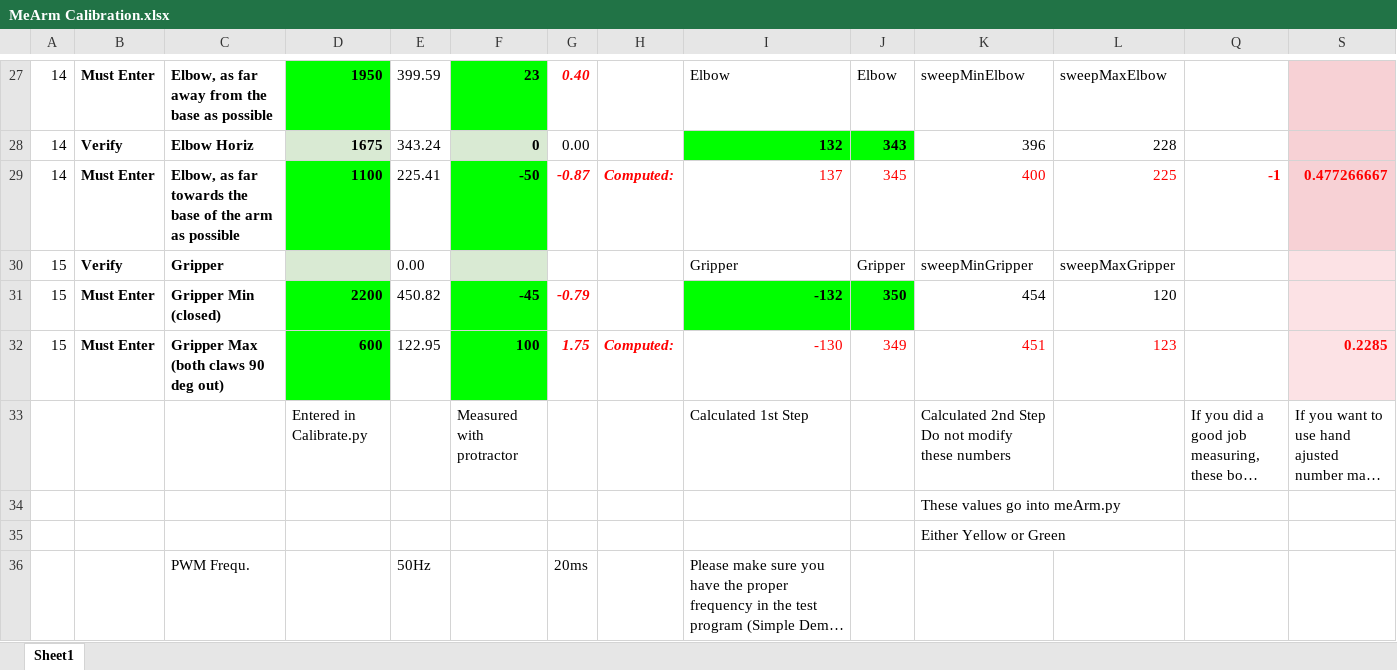
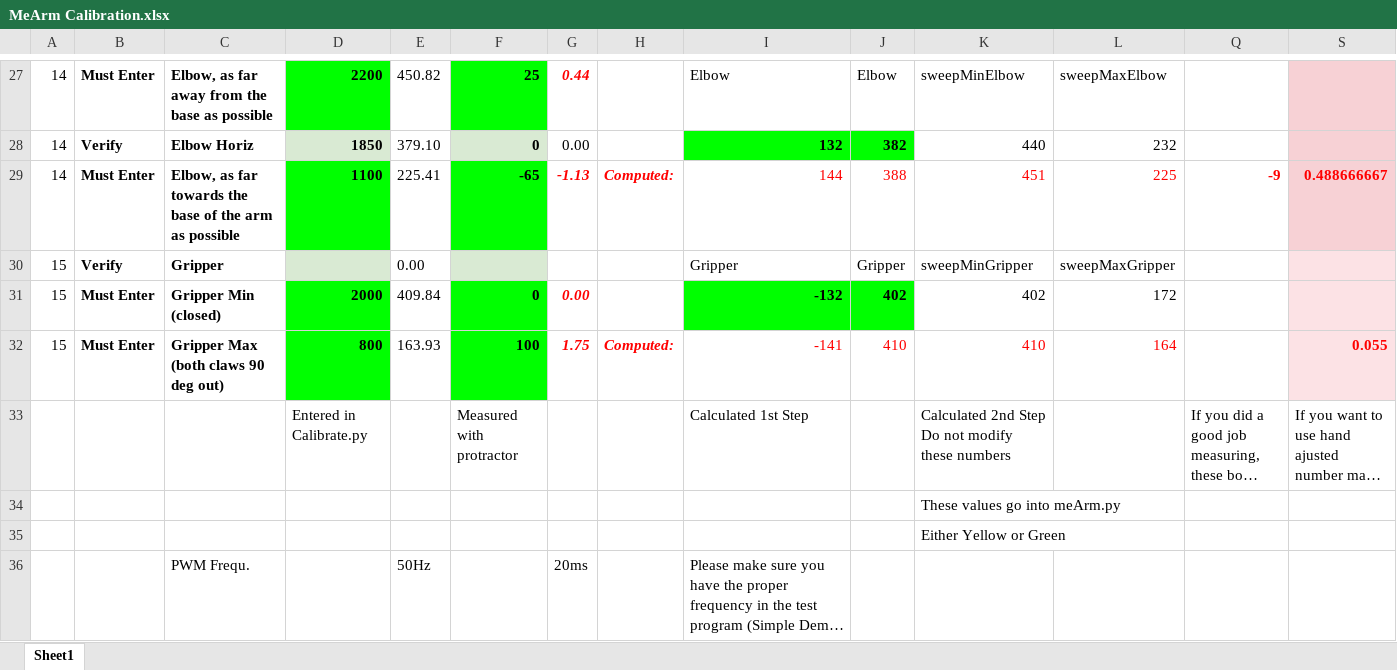
Before and after one commit to uutzinger/meArmPi, an Excel workbook: MeArm Calibration.xlsx, sheet Sheet1, drawn as a sheet; only a part is shown, gaps mark what is left out; long unchanged cells end in …; values as stored, in another font and other column widths than the file's, no borders; the diff covers the shown part only; the diff names each change by its address in the sheet, - before the commit and + after, or states it on an @@ line.

```diff
--- a/MeArm Calibration.xlsx (sheet Sheet1)
+++ b/MeArm Calibration.xlsx (sheet Sheet1)
-D27: 1950
+D27: 2200
-E27: 399.59
+E27: 450.82
-F27: 23
+F27: 25
-G27: 0.40
+G27: 0.44
-D28: 1675
+D28: 1850
-E28: 343.24
+E28: 379.10
-J28: 343
+J28: 382
-K28: 396
+K28: 440
-L28: 228
+L28: 232
-F29: -50
+F29: -65
-G29: -0.87
+G29: -1.13
-I29: 137
+I29: 144
-J29: 345
+J29: 388
-K29: 400
+K29: 451
-Q29: -1
+Q29: -9
-S29: 0.477266667
+S29: 0.488666667
-D31: 2200
+D31: 2000
-E31: 450.82
+E31: 409.84
-F31: -45
+F31: 0
-G31: -0.79
+G31: 0.00
-J31: 350
+J31: 402
-K31: 454
+K31: 402
-L31: 120
+L31: 172
-D32: 600
+D32: 800
-E32: 122.95
+E32: 163.93
-I32: -130
+I32: -141
-J32: 349
+J32: 410
-K32: 451
+K32: 410
-L32: 123
+L32: 164
-S32: 0.2285
+S32: 0.055
```
Also changed, not shown: 31 edited cells elsewhere in this sheet, hidden cells, 6 other files.
